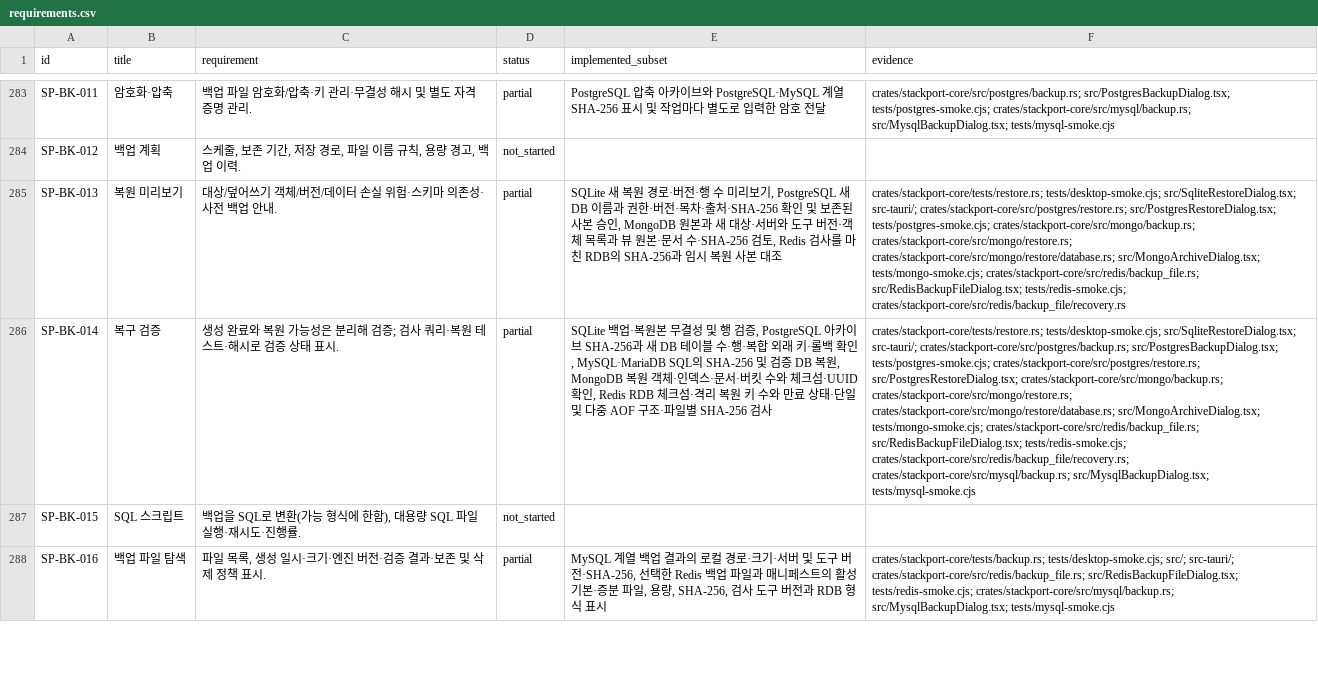
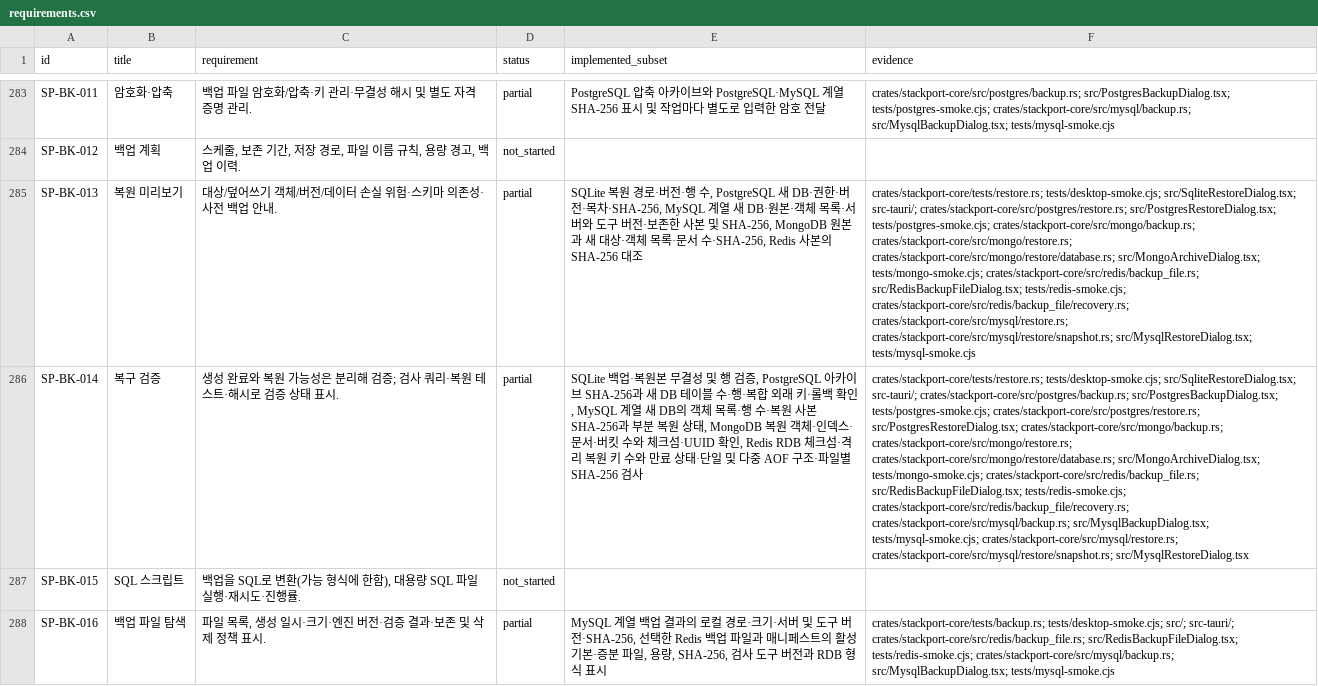
Before and after one commit to KimPolar/StackPort, a CSV file: docs/requirements.csv, drawn as a sheet; only a part is shown, gaps mark what is left out; the diff covers the shown part only; the diff names each change by its address in the sheet, - before the commit and + after, or states it on an @@ line.

Commit message:
feat: restore reviewed MySQL and MariaDB SQL backups

```diff
--- a/docs/requirements.csv
+++ b/docs/requirements.csv
-E285 (implemented_subset): SQLite 새 복원 경로·버전·행 수 미리보기, PostgreSQL 새 DB 이름과 권한·버전·목차·출처·SHA-256 확인 및 보존된 사본 승인, MongoDB 원본과 새 대상·서버와 도구 버전·객체 목록과 뷰 원본·문서 수·SHA-256 검토, Redis 검사를 마친 RDB의 SHA-256과 임시 복원 사본 대조
+E285 (implemented_subset): SQLite 복원 경로·버전·행 수, PostgreSQL 새 DB·권한·버전·목차·SHA-256, MySQL 계열 새 DB·원본·객체 목록·서버와 도구 버전·보존한 사본 및 SHA-256, MongoDB 원본과 새 대상·객체 목록·문서 수·SHA-256, Redis 사본의 SHA-256 대조
-F285 (evidence): …src/RedisBackupFileDialog.tsx; tests/redis-smoke.cjs; crates/stackport-core/src/redis/backup_file/recovery.rs
+F285 (evidence): …src/RedisBackupFileDialog.tsx; tests/redis-smoke.cjs; crates/stackport-core/src/redis/backup_file/recovery.rs; crates/stackport-core/src/mysql/restore.rs; crates/stackport-core/src/mysql/restore/snapshot.rs; src/MysqlRestoreDialog.tsx; tests/mysql-smoke.cjs
-E286 (implemented_subset): …확인, MySQL·MariaDB SQL의 SHA-256 및 검증 DB 복원, MongoDB 복원…
+E286 (implemented_subset): …확인, MySQL 계열 새 DB의 객체 목록·행 수·복원 사본 SHA-256과 부분 복원 상태, MongoDB 복원…
-F286 (evidence): …crates/stackport-core/src/mysql/backup.rs; src/MysqlBackupDialog.tsx; tests/mysql-smoke.cjs
+F286 (evidence): …crates/stackport-core/src/mysql/backup.rs; src/MysqlBackupDialog.tsx; tests/mysql-smoke.cjs; crates/stackport-core/src/mysql/restore.rs; crates/stackport-core/src/mysql/restore/snapshot.rs; src/MysqlRestoreDialog.tsx
```
Also changed, not shown: 9 edited cells elsewhere in this file, 12 other files.
